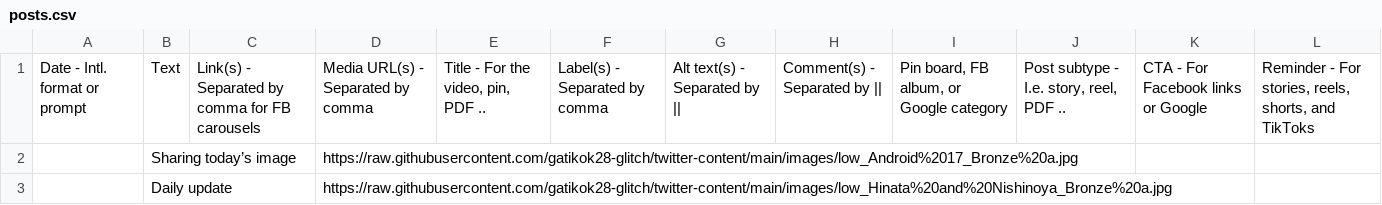
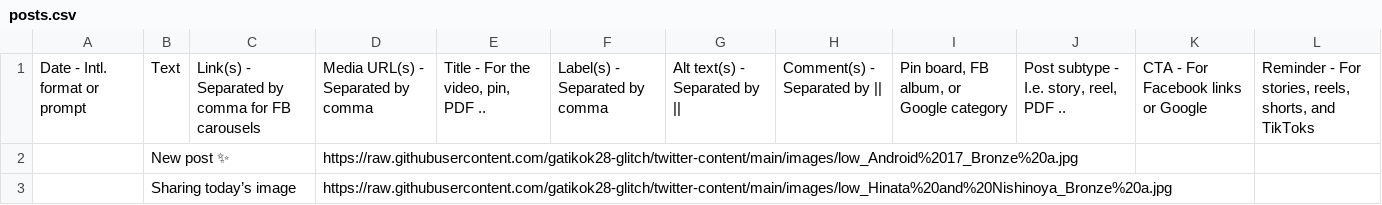
Before and after one commit to gatikok28-glitch/twitter-content, a CSV file: posts/posts.csv, drawn as a sheet.

```diff
--- a/posts/posts.csv
+++ b/posts/posts.csv
@@ -1,3 +1,3 @@
 Date - Intl. format or prompt,Text,Link(s) - Separated by comma for FB carousels,Media URL(s) - Separated by comma,"Title - For the video, pin, PDF ..",Label(s) - Separated by comma,Alt text(s) - Separated by ||,Comment(s) - Separated by ||,"Pin board, FB album, or Google category","Post subtype - I.e. story, reel, PDF ..",CTA - For Facebook links or Google,"Reminder - For stories, reels, shorts, and TikToks"
-,"Sharing today’s image",,"https://raw.githubusercontent.com/gatikok28-glitch/twitter-content/main/images/low_Android%2017_Bronze%20a.jpg",,,,,,,,,
-,"Daily update",,"https://raw.githubusercontent.com/gatikok28-glitch/twitter-content/main/images/low_Hinata%20and%20Nishinoya_Bronze%20a.jpg",,,,,,,,,
+,"New post ✨",,"https://raw.githubusercontent.com/gatikok28-glitch/twitter-content/main/images/low_Android%2017_Bronze%20a.jpg",,,,,,,,,
+,"Sharing today’s image",,"https://raw.githubusercontent.com/gatikok28-glitch/twitter-content/main/images/low_Hinata%20and%20Nishinoya_Bronze%20a.jpg",,,,,,,,,
```
